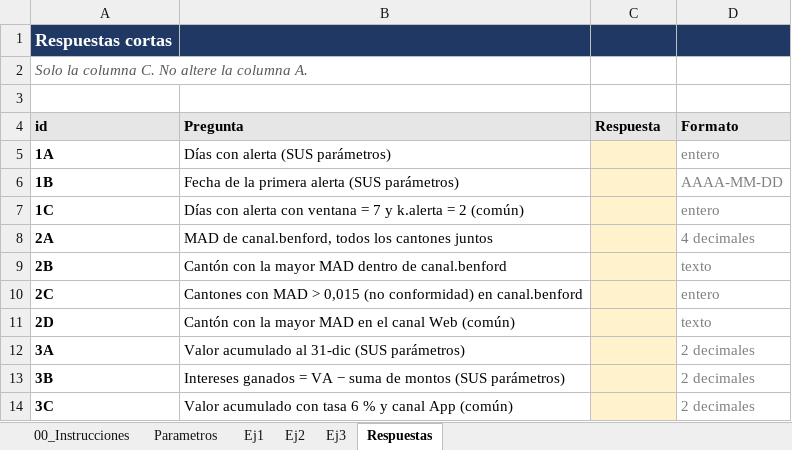
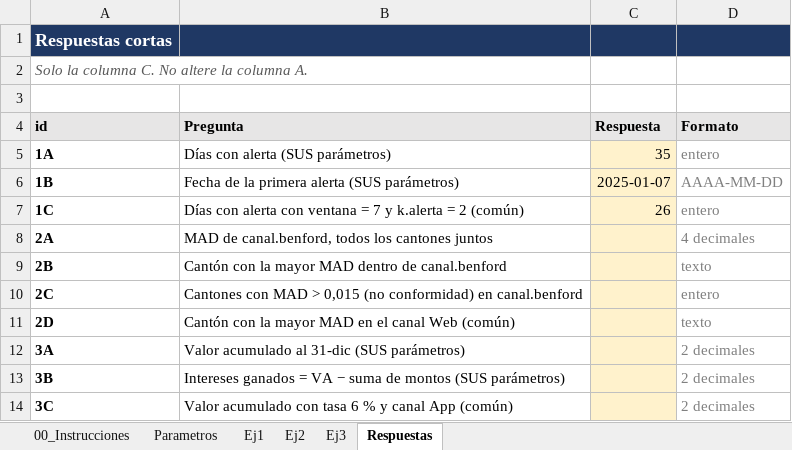
Before and after one commit to corgab33/Tarea3_CoronelGabriel, an Excel workbook: excel/Tarea3_CoronelGabriel.xlsx, sheet Respuestas, drawn as a sheet; values as stored, in another font and other column widths than the file's, no borders; the diff names each change by its address in the sheet, - before the commit and + after, or states it on an @@ line.

```diff
--- a/excel/Tarea3_CoronelGabriel.xlsx (sheet Respuestas)
+++ b/excel/Tarea3_CoronelGabriel.xlsx (sheet Respuestas)
-C5 (Respuesta): (empty)
+C5 (Respuesta): 35
-C6 (Respuesta): (empty)
+C6 (Respuesta): 2025-01-07
-C7 (Respuesta): (empty)
+C7 (Respuesta): 26
```
Also changed, not shown: sheet Ej1, sheet Parametros.
